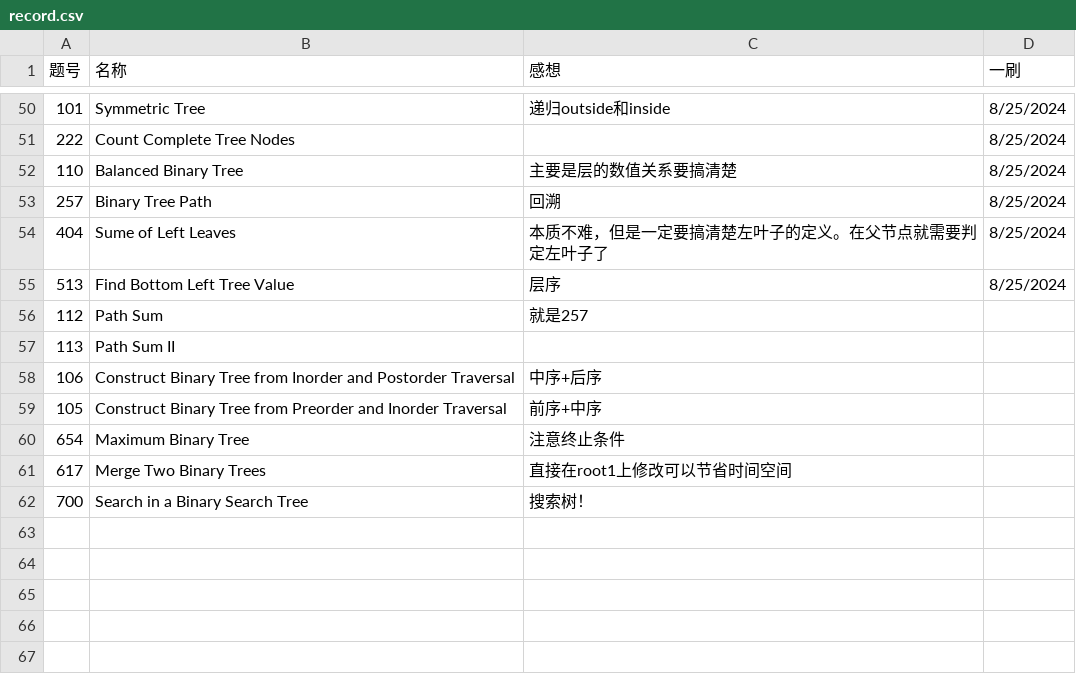
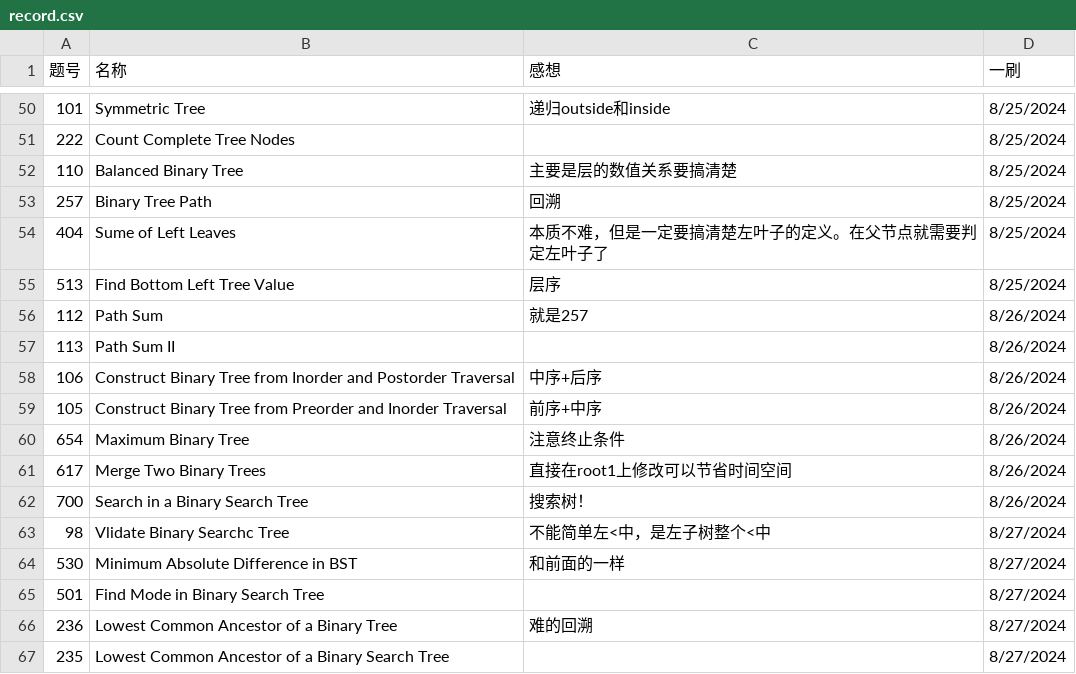
Before and after one commit to Myrrolinz/LeetCode-Record, a CSV file: record.csv, drawn as a sheet; only a part is shown, gaps mark what is left out.

```diff
--- a/record.csv
+++ b/record.csv
@@ -55,8 +55,13 @@
 513,Find Bottom Left Tree Value,层序,8/25/2024
-112,Path Sum,就是257,
-113,Path Sum II,,
-106,Construct Binary Tree from Inorder and Postorder Traversal,中序+后序,
-105,Construct Binary Tree from Preorder and Inorder Traversal,前序+中序,
-654,Maximum Binary Tree,注意终止条件,
-617,Merge Two Binary Trees,直接在root1上修改可以节省时间空间,
-700,Search in a Binary Search Tree,搜索树！,
+112,Path Sum,就是257,8/26/2024
+113,Path Sum II,,8/26/2024
+106,Construct Binary Tree from Inorder and Postorder Traversal,中序+后序,8/26/2024
+105,Construct Binary Tree from Preorder and Inorder Traversal,前序+中序,8/26/2024
+654,Maximum Binary Tree,注意终止条件,8/26/2024
+617,Merge Two Binary Trees,直接在root1上修改可以节省时间空间,8/26/2024
+700,Search in a Binary Search Tree,搜索树！,8/26/2024
+98,Vlidate Binary Searchc Tree,不能简单左<中，是左子树整个<中,8/27/2024
+530,Minimum Absolute Difference in BST,和前面的一样,8/27/2024
+501,Find Mode in Binary Search Tree,,8/27/2024
+236,Lowest Common Ancestor of a Binary Tree,难的回溯,8/27/2024
+235,Lowest Common Ancestor of a Binary Search Tree, ,8/27/2024
```
Also changed, not shown: 5 other files.
